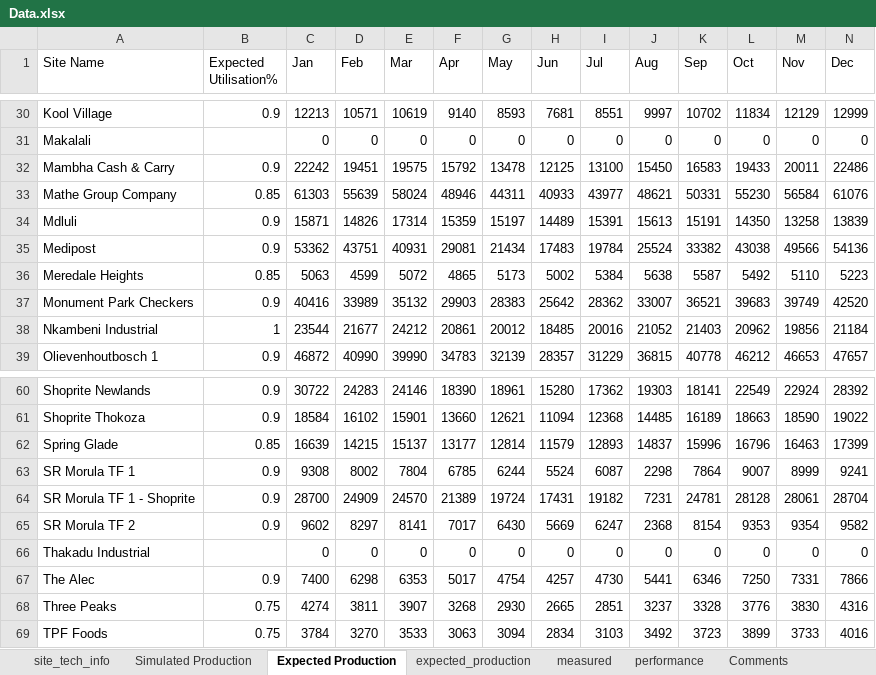
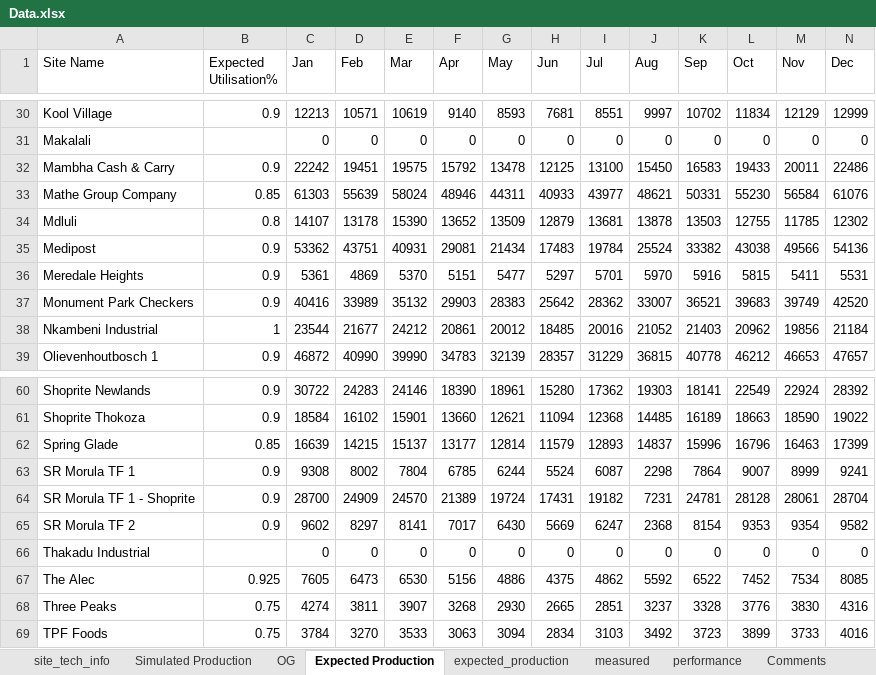
Before and after one commit to MathakgaleMohale/Performance-Review, an Excel workbook: Data.xlsx, sheet Expected Production, drawn as a sheet; only a part is shown, gaps mark what is left out; values as stored, in another font and other column widths than the file's, no borders; table styles not drawn; the diff names each change by its address in the sheet, - before the commit and + after, or states it on an @@ line.

```diff
--- a/Data.xlsx (sheet Expected Production)
+++ b/Data.xlsx (sheet Expected Production)
+sheet tab: OG
-B34 (Expected Utilisation%): 0.9
+B34 (Expected Utilisation%): 0.8
-C34 (Jan): 15871
+C34 (Jan): 14107
-D34 (Feb): 14826
+D34 (Feb): 13178
-E34 (Mar): 17314
+E34 (Mar): 15390
-F34 (Apr): 15359
+F34 (Apr): 13652
-G34 (May): 15197
+G34 (May): 13509
-H34 (Jun): 14489
+H34 (Jun): 12879
-I34 (Jul): 15391
+I34 (Jul): 13681
-J34 (Aug): 15613
+J34 (Aug): 13878
-K34 (Sep): 15191
+K34 (Sep): 13503
-L34 (Oct): 14350
+L34 (Oct): 12755
-M34 (Nov): 13258
+M34 (Nov): 11785
-N34 (Dec): 13839
+N34 (Dec): 12302
-B36 (Expected Utilisation%): 0.85
+B36 (Expected Utilisation%): 0.9
-C36 (Jan): 5063
+C36 (Jan): 5361
-D36 (Feb): 4599
+D36 (Feb): 4869
-E36 (Mar): 5072
+E36 (Mar): 5370
-F36 (Apr): 4865
+F36 (Apr): 5151
-G36 (May): 5173
+G36 (May): 5477
-H36 (Jun): 5002
+H36 (Jun): 5297
-I36 (Jul): 5384
+I36 (Jul): 5701
-J36 (Aug): 5638
+J36 (Aug): 5970
-K36 (Sep): 5587
+K36 (Sep): 5916
-L36 (Oct): 5492
+L36 (Oct): 5815
-M36 (Nov): 5110
+M36 (Nov): 5411
-N36 (Dec): 5223
+N36 (Dec): 5531
-B67 (Expected Utilisation%): 0.9
+B67 (Expected Utilisation%): 0.925
-C67 (Jan): 7400
+C67 (Jan): 7605
-D67 (Feb): 6298
+D67 (Feb): 6473
-E67 (Mar): 6353
+E67 (Mar): 6530
-F67 (Apr): 5017
+F67 (Apr): 5156
-G67 (May): 4754
+G67 (May): 4886
-H67 (Jun): 4257
+H67 (Jun): 4375
-I67 (Jul): 4730
+I67 (Jul): 4862
-J67 (Aug): 5441
+J67 (Aug): 5592
-K67 (Sep): 6346
+K67 (Sep): 6522
-L67 (Oct): 7250
+L67 (Oct): 7452
-M67 (Nov): 7331
+M67 (Nov): 7534
-N67 (Dec): 7866
+N67 (Dec): 8085
```
Also changed, not shown: sheet site_tech_info, hidden cells, 2 other files.
